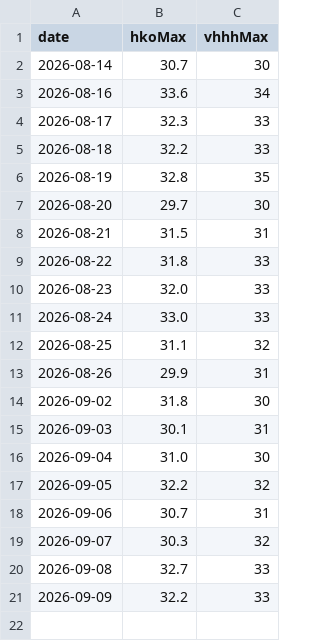
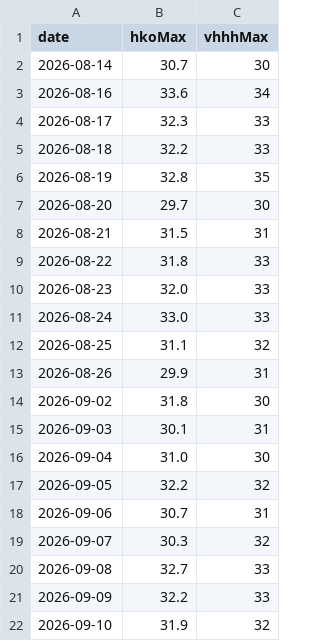
Before and after one commit to josephci/hk-weather-dashboard, a CSV file: station_wedge.csv, drawn as a sheet.

```diff
--- a/station_wedge.csv
+++ b/station_wedge.csv
@@ -21 +21,2 @@ date,hkoMax,vhhhMax
 2026-09-09,32.2,33
+2026-09-10,31.9,32
```
Also changed, not shown: calibration_log.csv, forecast_log.csv, 3 other files.
